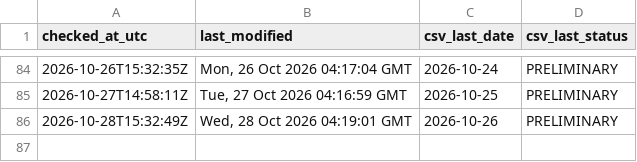
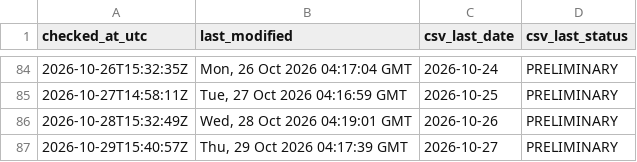
Before and after one commit to ArmandDelessert/ClimateChange, a CSV file: climate-spiral/data/source-last-modified-log.csv, drawn as a sheet; only a part is shown, gaps mark what is left out.

```diff
--- a/climate-spiral/data/source-last-modified-log.csv
+++ b/climate-spiral/data/source-last-modified-log.csv
@@ -86 +86,2 @@ checked_at_utc,last_modified,csv_last_date,csv_last_status
 2026-10-28T15:32:49Z,"Wed, 28 Oct 2026 04:19:01 GMT",2026-10-26,PRELIMINARY
+2026-10-29T15:40:57Z,"Thu, 29 Oct 2026 04:17:39 GMT",2026-10-27,PRELIMINARY
```
Also changed, not shown: 1 other file.
